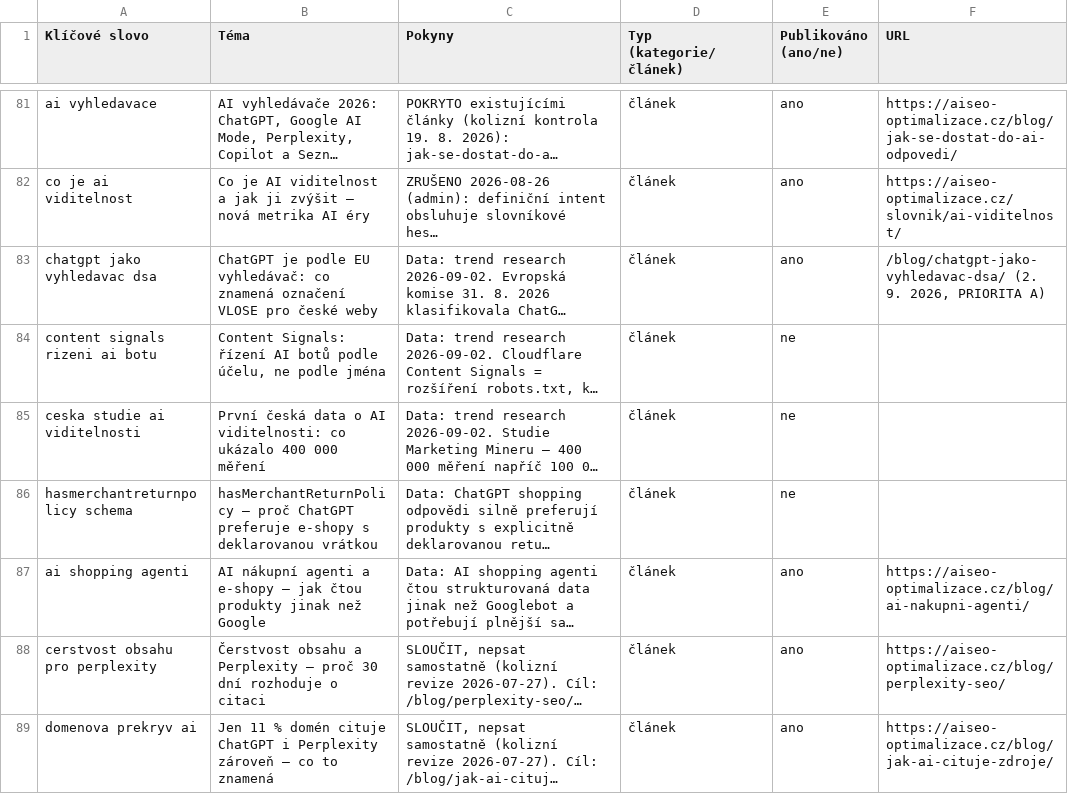
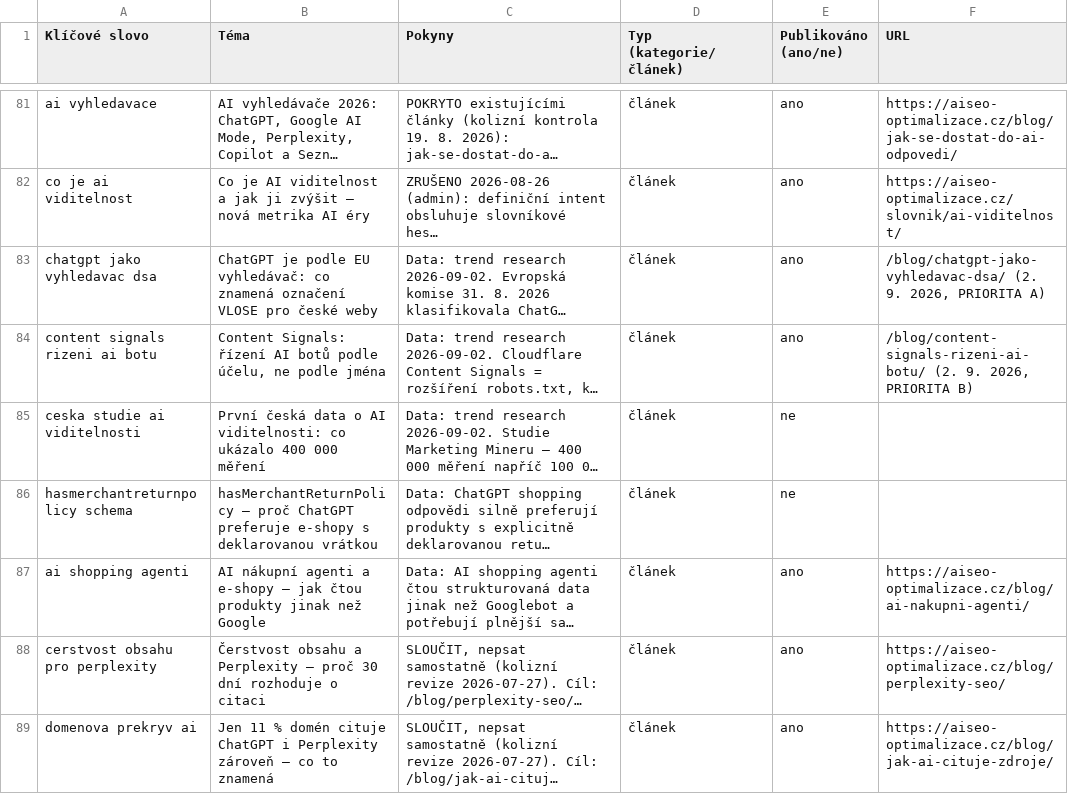
Before and after one commit to ultron-sniperdesign/aiseo-optimalizace, a CSV file: blogger/obsahovy-plan.csv, drawn as a sheet; only a part is shown, gaps mark what is left out; long unchanged cells end in …; the diff names each change by its address in the sheet, - before the commit and + after, or states it on an @@ line.

```diff
--- a/blogger/obsahovy-plan.csv
+++ b/blogger/obsahovy-plan.csv
-E84 (Publikováno (ano/ne)): ne
+E84 (Publikováno (ano/ne)): ano
-F84 (URL): (empty)
+F84 (URL): /blog/content-signals-rizeni-ai-botu/ (2. 9. 2026, PRIORITA B)
```
Also changed, not shown: 11 other files.
